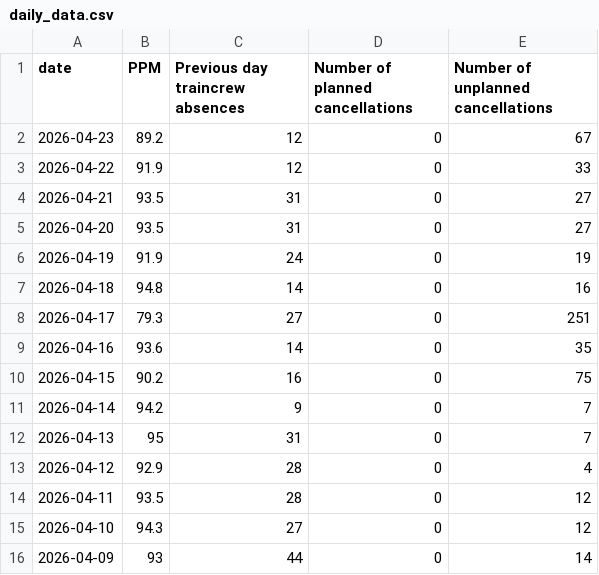
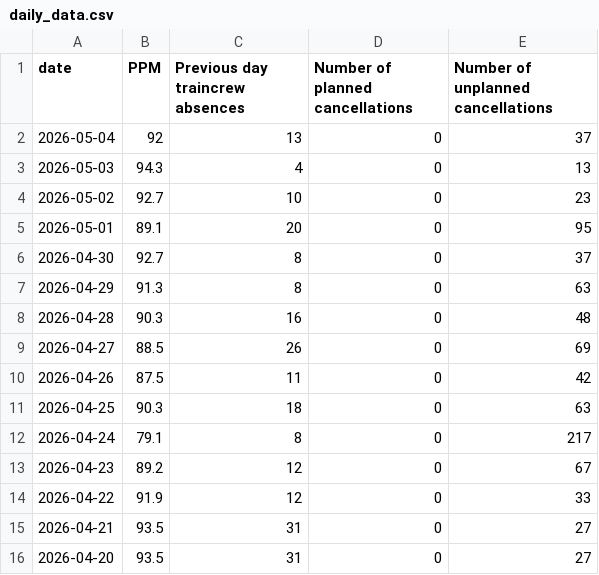
Before and after one commit to nrennie/scotrail-performance, a CSV file: data/daily_data.csv, drawn as a sheet; only a part is shown; the shorter side is filled out with more unchanged rows; the diff names each change by its address in the sheet, - before the commit and + after, or states it on an @@ line.

```diff
--- a/data/daily_data.csv
+++ b/data/daily_data.csv
+row 2: 2026-05-04 | 92 | 13 | 0 | 37
+row 3: 2026-05-03 | 94.3 | 4 | 0 | 13
+row 4: 2026-05-02 | 92.7 | 10 | 0 | 23
+row 5: 2026-05-01 | 89.1 | 20 | 0 | 95
+row 6: 2026-04-30 | 92.7 | 8 | 0 | 37
+row 7: 2026-04-29 | 91.3 | 8 | 0 | 63
+row 8: 2026-04-28 | 90.3 | 16 | 0 | 48
+row 9: 2026-04-27 | 88.5 | 26 | 0 | 69
+row 10: 2026-04-26 | 87.5 | 11 | 0 | 42
+row 11: 2026-04-25 | 90.3 | 18 | 0 | 63
+row 12: 2026-04-24 | 79.1 | 8 | 0 | 217
```
Also changed, not shown: data/daily_URLs.csv.
